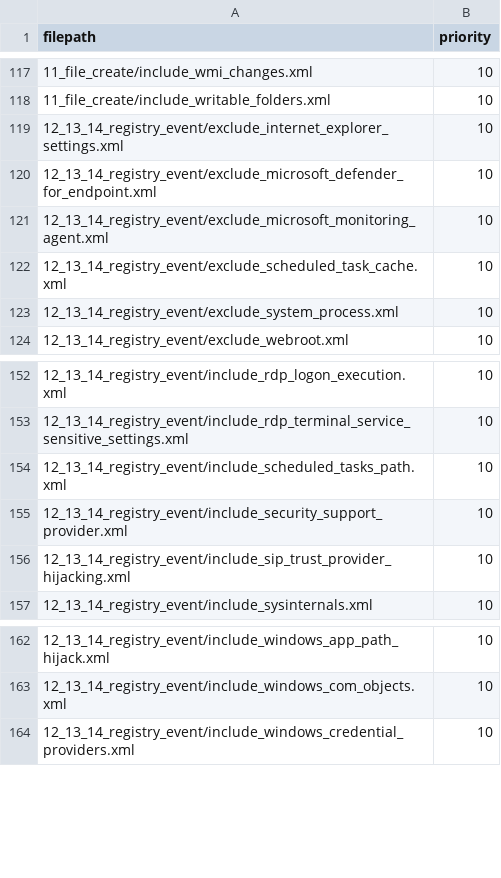
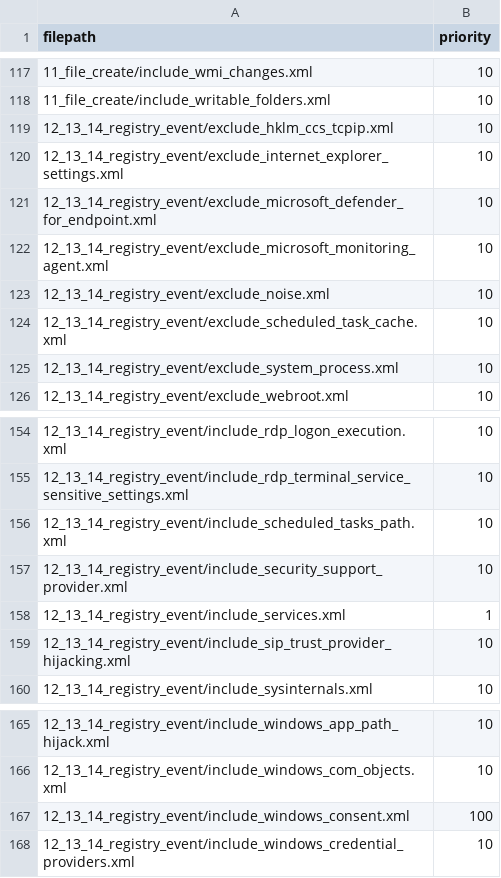
Before and after one commit to olafhartong/sysmon-modular, a CSV file: config_lists/default_list/default_list.csv, drawn as a sheet; only a part is shown, gaps mark what is left out; the diff names each change by its address in the sheet, - before the commit and + after, or states it on an @@ line.

Commit message:
several changes to reg events, improve signals

```diff
--- a/config_lists/default_list/default_list.csv
+++ b/config_lists/default_list/default_list.csv
+row 119: 12_13_14_registry_event/exclude_hklm_ccs_tcpip.xml | 10
+row 123: 12_13_14_registry_event/exclude_noise.xml | 10
+row 158: 12_13_14_registry_event/include_services.xml | 1
+row 167: 12_13_14_registry_event/include_windows_consent.xml | 100
```
Also changed, not shown: 4 other files.
